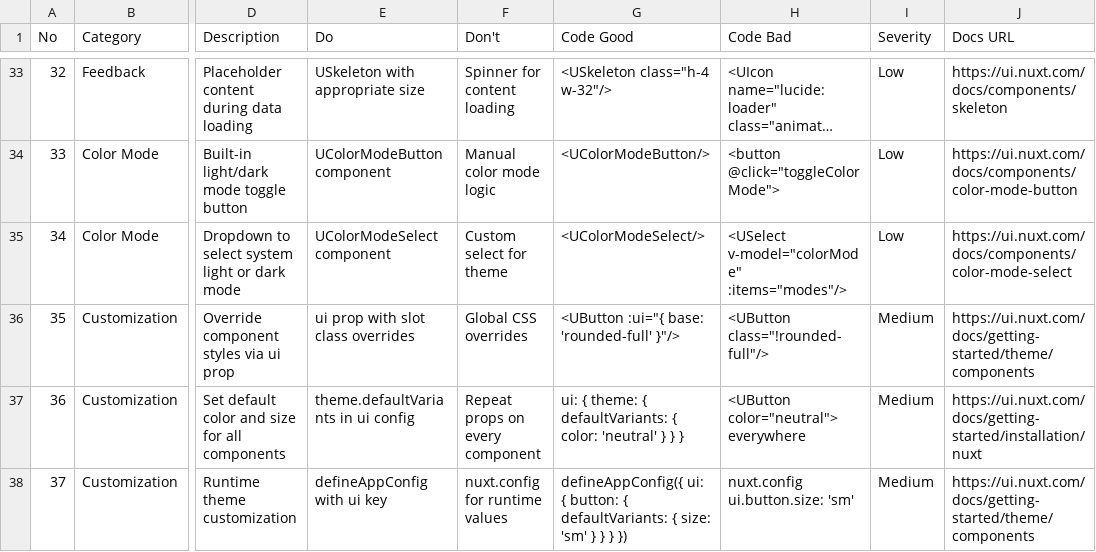
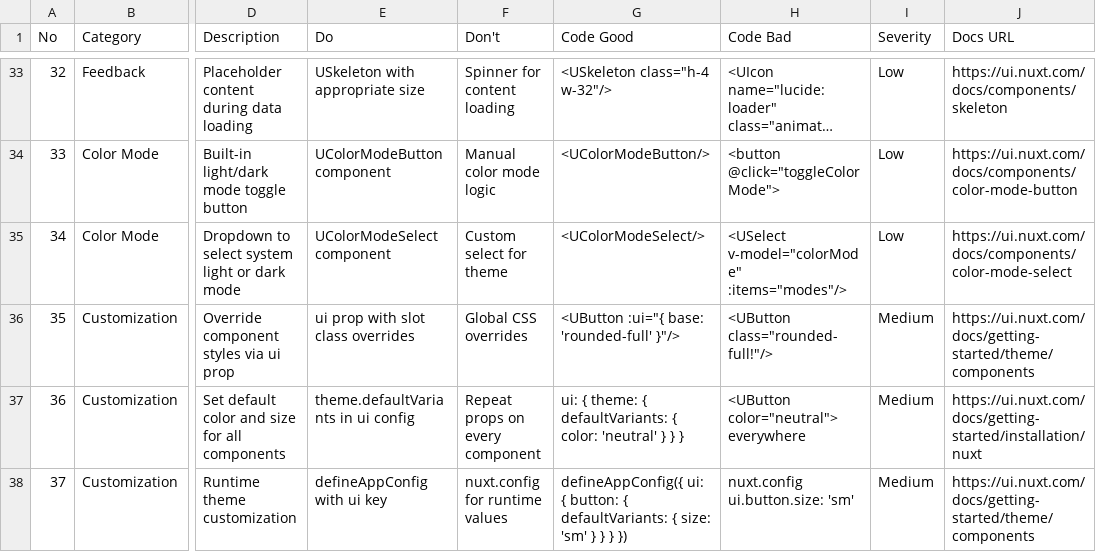
Before and after one commit to jaainil/aexaware.com, a CSV file: .agents/skills/ui-ux-pro-max/data/stacks/nuxt-ui.csv, drawn as a sheet; only a part is shown, gaps mark what is left out; long unchanged cells end in …; the diff names each change by its address in the sheet, - before the commit and + after, or states it on an @@ line.

```diff
--- a/.agents/skills/ui-ux-pro-max/data/stacks/nuxt-ui.csv
+++ b/.agents/skills/ui-ux-pro-max/data/stacks/nuxt-ui.csv
-H36 (Code Bad): <UButton class="!rounded-full"/>
+H36 (Code Bad): <UButton class="rounded-full!"/>
```
Also changed, not shown: 25 other files.
